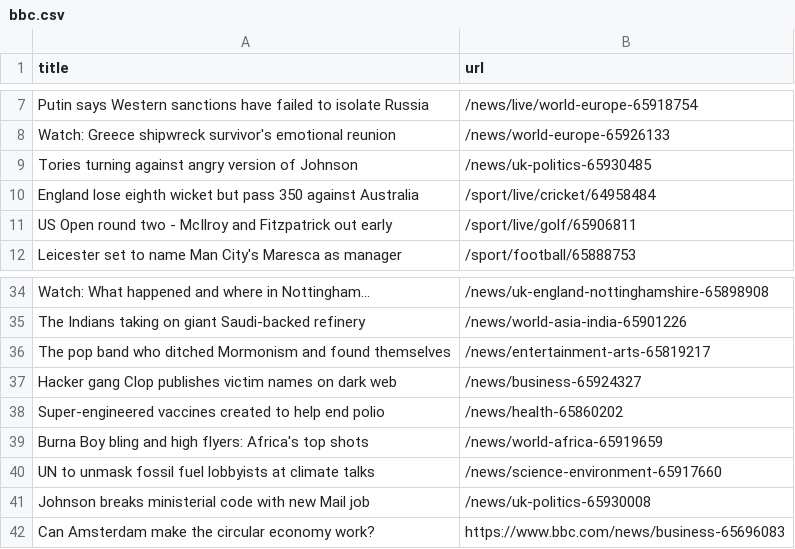
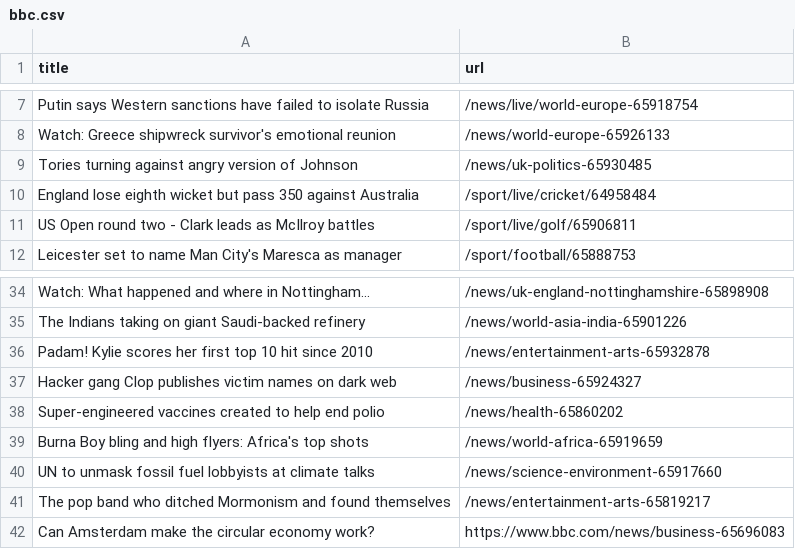
Before and after one commit to terril68/automatic-scraper, a CSV file: bbc.csv, drawn as a sheet; only a part is shown, gaps mark what is left out.

```diff
--- a/bbc.csv
+++ b/bbc.csv
@@ -10,3 +10,3 @@ Tories turning against angry version of Johnson,/news/uk-politics-65930485
 England lose eighth wicket but pass 350 against Australia,/sport/live/cricket/64958484
-US Open round two - McIlroy and Fitzpatrick out early,/sport/live/golf/65906811
+US Open round two - Clark leads as McIlroy battles,/sport/live/golf/65906811
 Leicester set to name Man City's Maresca as manager,/sport/football/65888753
@@ -35,3 +35,3 @@ Watch: What happened and where in Nottingham...,/news/uk-england-nottinghamshire
 The Indians taking on giant Saudi-backed refinery,/news/world-asia-india-65901226
-The pop band who ditched Mormonism and found themselves,/news/entertainment-arts-65819217
+Padam! Kylie scores her first top 10 hit since 2010,/news/entertainment-arts-65932878
 Hacker gang Clop publishes victim names on dark web,/news/business-65924327
@@ -40,3 +40,3 @@ Burna Boy bling and high flyers: Africa's top shots,/news/world-africa-65919659
 UN to unmask fossil fuel lobbyists at climate talks,/news/science-environment-65917660
-Johnson breaks ministerial code with new Mail job,/news/uk-politics-65930008
+The pop band who ditched Mormonism and found themselves,/news/entertainment-arts-65819217
 Can Amsterdam make the circular economy work?,https://www.bbc.com/news/business-65696083
```
